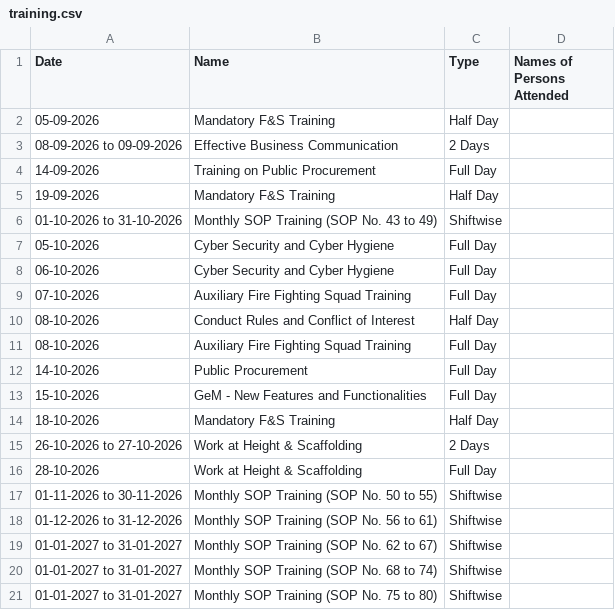
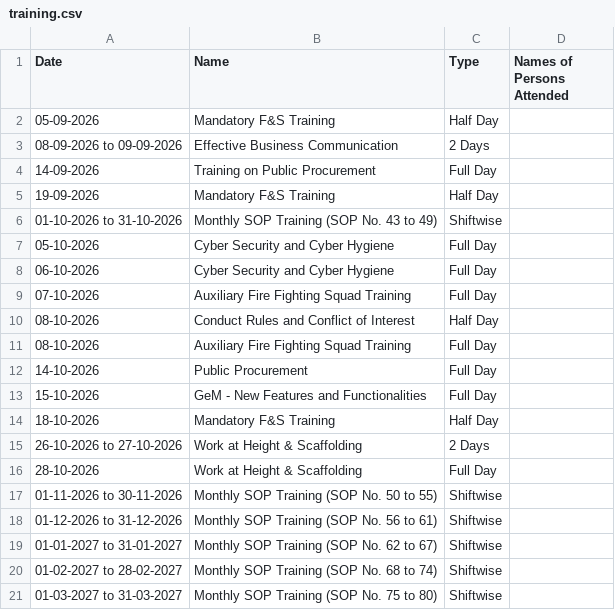
Before and after one commit to debajitd1292/ppu, a CSV file: updates/training.csv, drawn as a sheet.

Commit message:
Update training.csv

```diff
--- a/updates/training.csv
+++ b/updates/training.csv
@@ -19,3 +19,3 @@ Date,Name,Type,Names of Persons Attended
 01-01-2027 to 31-01-2027,Monthly SOP Training (SOP No. 62 to 67),Shiftwise,
-01-01-2027 to 31-01-2027,Monthly SOP Training (SOP No. 68 to 74),Shiftwise,
-01-01-2027 to 31-01-2027,Monthly SOP Training (SOP No. 75 to 80),Shiftwise,
+01-02-2027 to 28-02-2027,Monthly SOP Training (SOP No. 68 to 74),Shiftwise,
+01-03-2027 to 31-03-2027,Monthly SOP Training (SOP No. 75 to 80),Shiftwise,
```
